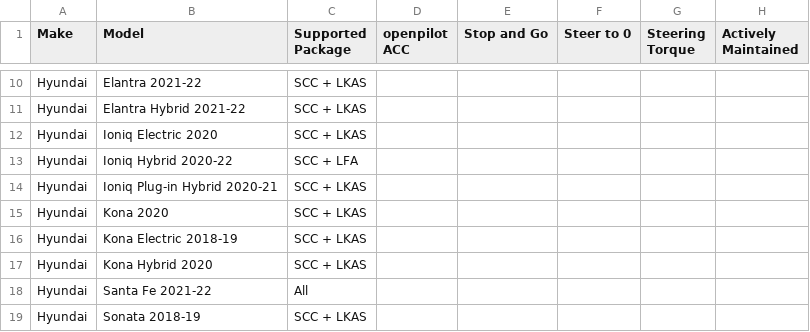
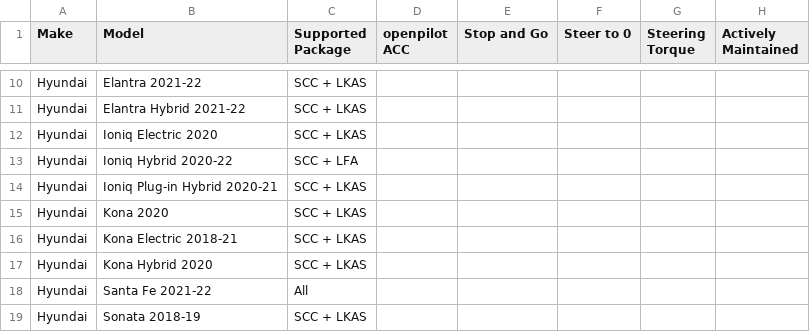
Before and after one commit to bbennett80/comma_vehicles, a CSV file: comma_vehicles.csv, drawn as a sheet; only a part is shown, gaps mark what is left out.

```diff
--- a/comma_vehicles.csv
+++ b/comma_vehicles.csv
@@ -15,3 +15,3 @@ Hyundai,Ioniq Plug-in Hybrid 2020-21,SCC + LKAS,,,,,
 Hyundai,Kona 2020,SCC + LKAS,,,,,
-Hyundai,Kona Electric 2018-19,SCC + LKAS,,,,,
+Hyundai,Kona Electric 2018-21,SCC + LKAS,,,,,
 Hyundai,Kona Hybrid 2020,SCC + LKAS,,,,,
```
